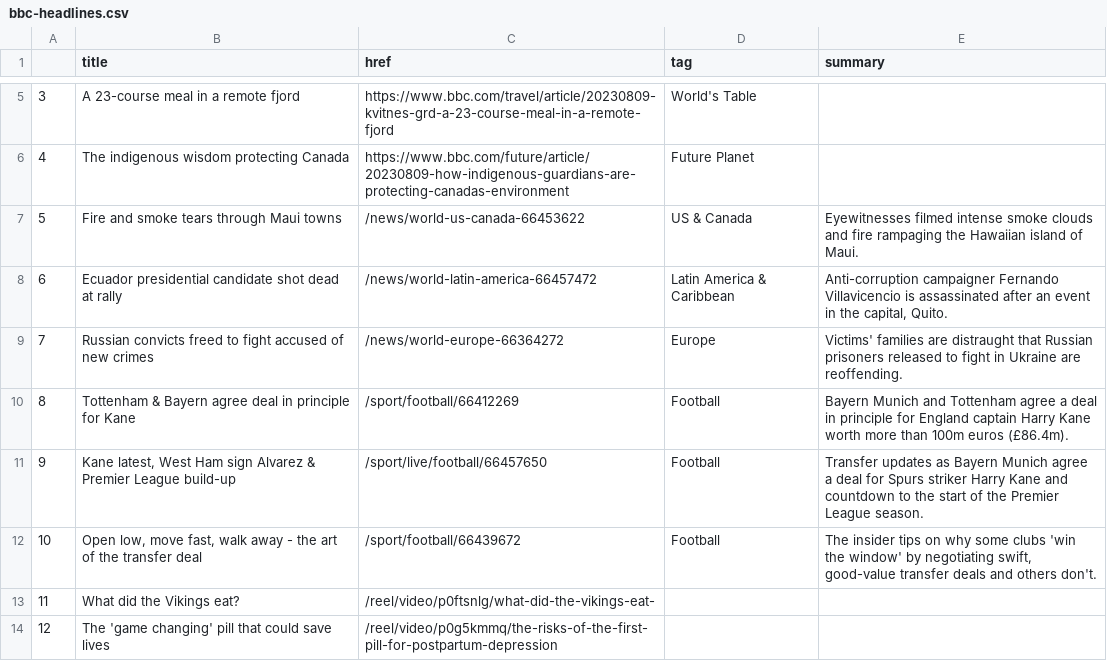
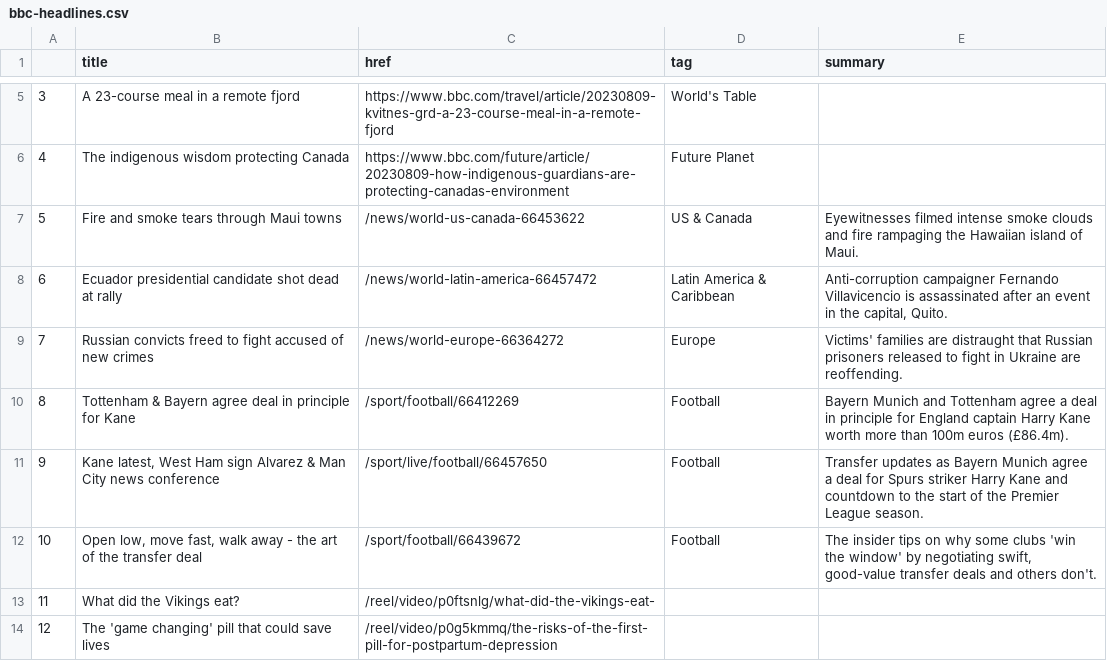
Before and after one commit to marypasciak/automatic-scraper, a CSV file: bbc-headlines.csv, drawn as a sheet; only a part is shown, gaps mark what is left out.

```diff
--- a/bbc-headlines.csv
+++ b/bbc-headlines.csv
@@ -10,3 +10,3 @@
 8,Tottenham & Bayern agree deal in principle for Kane,/sport/football/66412269,Football,Bayern Munich and Tottenham agree a deal in principle for England captain Harry Kane worth more than 100m euros (£86.4m).
-9,"Kane latest, West Ham sign Alvarez & Premier League build-up",/sport/live/football/66457650,Football,Transfer updates as Bayern Munich agree a deal for Spurs striker Harry Kane and countdown to the start of the Premier League season.
+9,"Kane latest, West Ham sign Alvarez & Man City news conference",/sport/live/football/66457650,Football,Transfer updates as Bayern Munich agree a deal for Spurs striker Harry Kane and countdown to the start of the Premier League season.
 10,"Open low, move fast, walk away - the art of the transfer deal",/sport/football/66439672,Football,"The insider tips on why some clubs 'win the window' by negotiating swift, good-value transfer deals and others don't."
```
